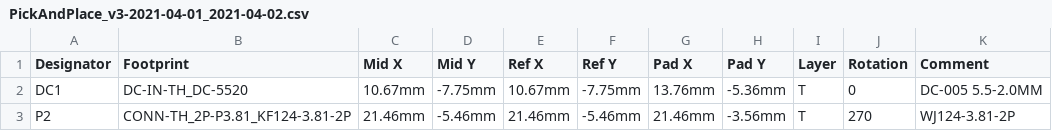
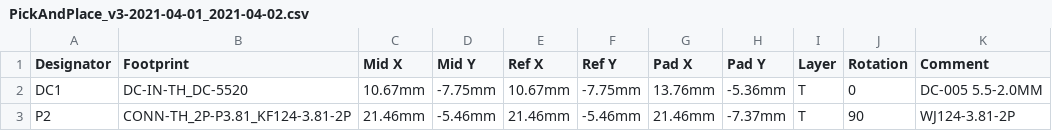
Before and after one commit to 3dasd/lidar-pcb, a CSV file: scanner-power-supply/v3/PickAndPlace_v3-2021-04-01_2021-04-02.csv, drawn as a sheet; the diff names each change by its address in the sheet, - before the commit and + after, or states it on an @@ line.

```diff
--- a/scanner-power-supply/v3/PickAndPlace_v3-2021-04-01_2021-04-02.csv
+++ b/scanner-power-supply/v3/PickAndPlace_v3-2021-04-01_2021-04-02.csv
-H3 (Pad Y): -3.56mm
+H3 (Pad Y): -7.37mm
-J3 (Rotation): 270
+J3 (Rotation): 90
```
Also changed, not shown: scanner/v3/PickAndPlace_v3-2021-04-01_2021-04-01.csv, 4 other files.
